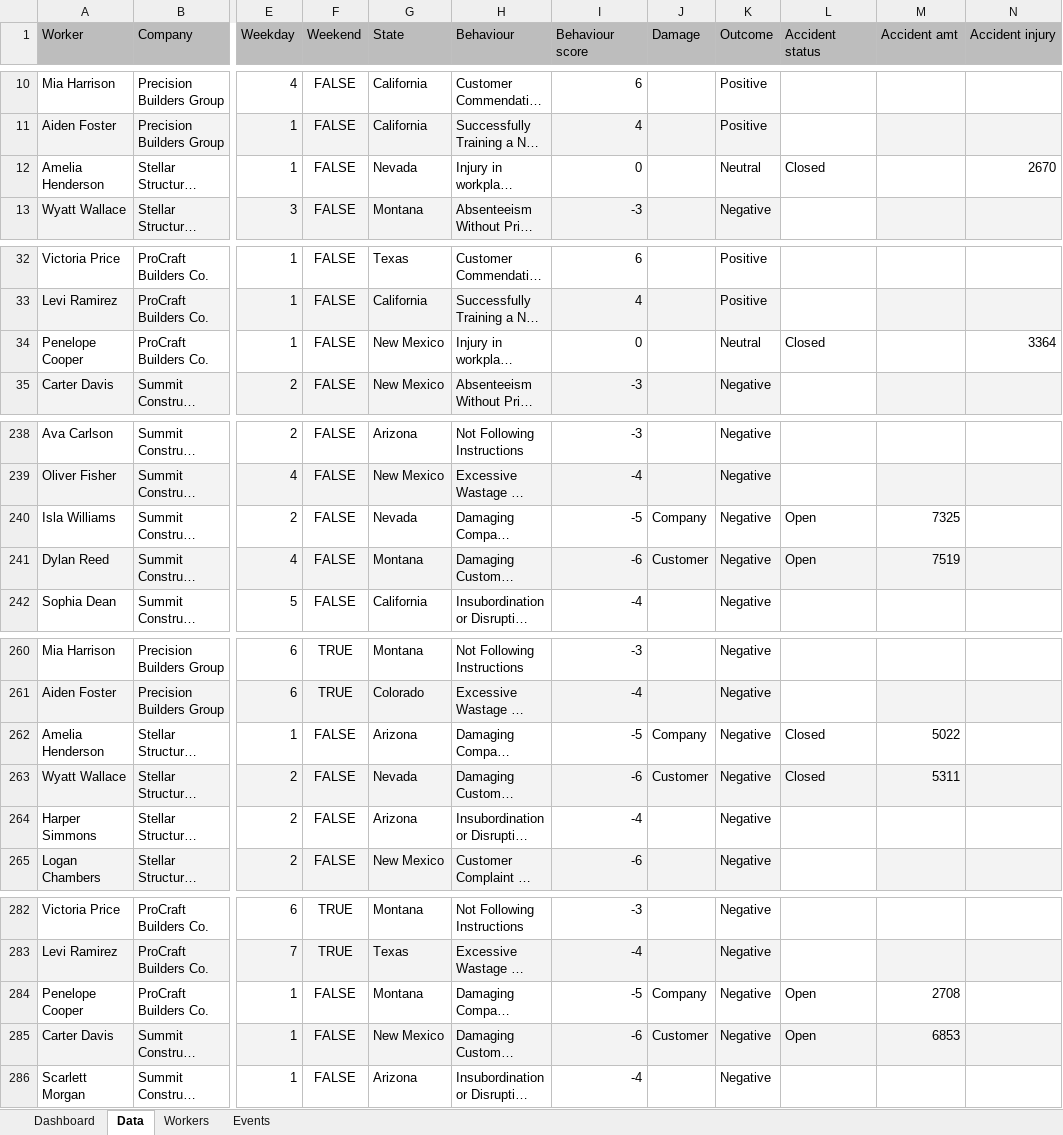
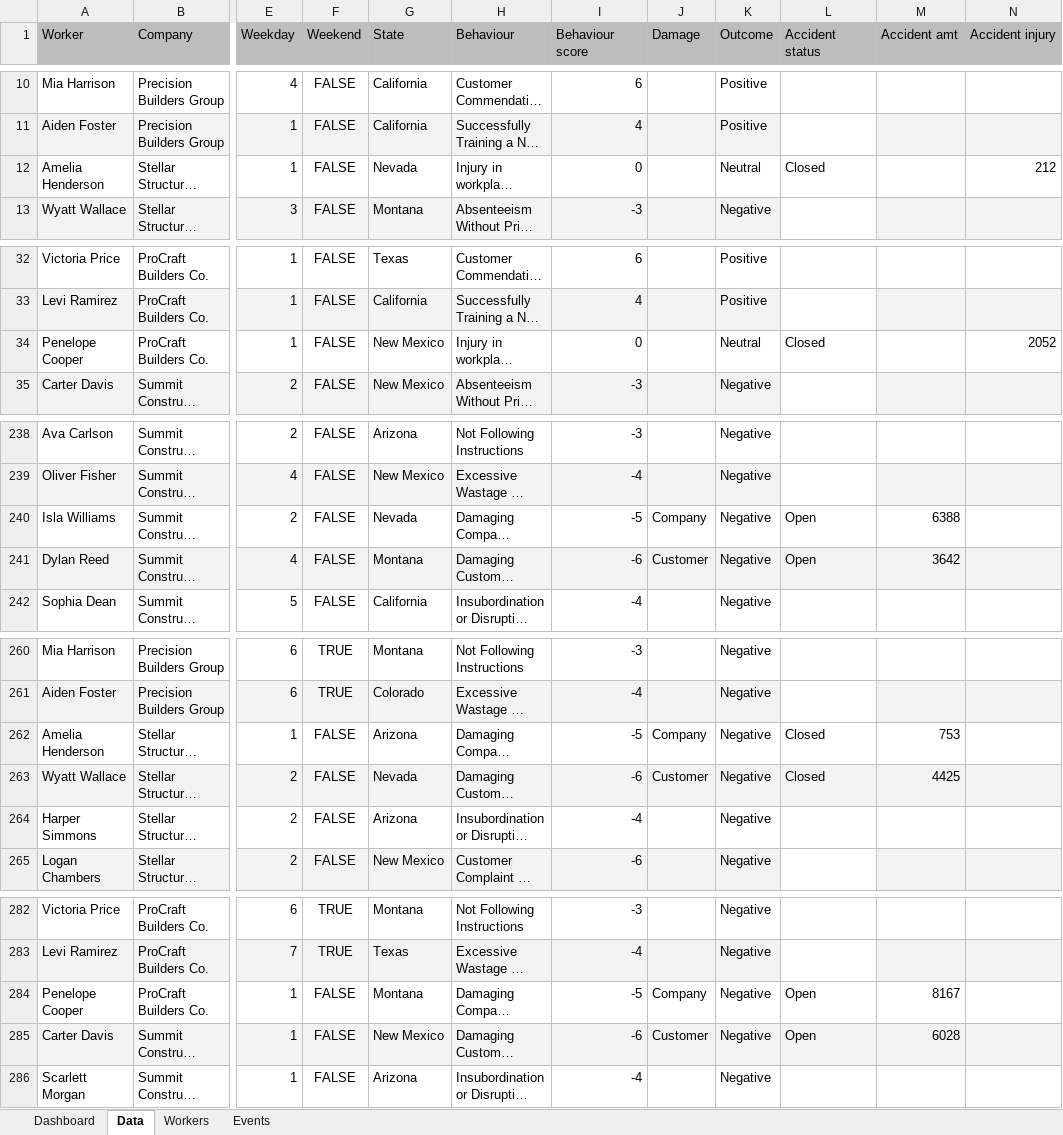
Before and after one commit to Singularity-Coder/Personal-Data-Projects, an Excel workbook: g_sheets/Projects/worker_activity_dashboard/Worker Activity Dashboard.xlsx, sheet Data, drawn as a sheet; only a part is shown, gaps mark what is left out; long unchanged cells end in …; values as stored, in another font and other column widths than the file's, no borders; charts and pictures not drawn; the diff covers the shown part only; the diff names each change by its address in the sheet, - before the commit and + after, or states it on an @@ line.

```diff
--- a/g_sheets/Projects/worker_activity_dashboard/Worker Activity Dashboard.xlsx (sheet Data)
+++ b/g_sheets/Projects/worker_activity_dashboard/Worker Activity Dashboard.xlsx (sheet Data)
-N12 (Accident injury): 2670
+N12 (Accident injury): 212
-N34 (Accident injury): 3364
+N34 (Accident injury): 2052
-M240 (Accident amt): 7325
+M240 (Accident amt): 6388
-M241 (Accident amt): 7519
+M241 (Accident amt): 3642
-M262 (Accident amt): 5022
+M262 (Accident amt): 753
-M263 (Accident amt): 5311
+M263 (Accident amt): 4425
-M284 (Accident amt): 2708
+M284 (Accident amt): 8167
-M285 (Accident amt): 6853
+M285 (Accident amt): 6028
```
Also changed, not shown: 31 edited cells elsewhere in this sheet, sheet Dashboard, formulas that keep their value, charts or pictures, 2 other files.
